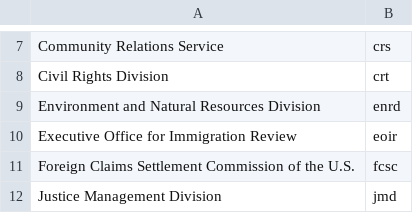
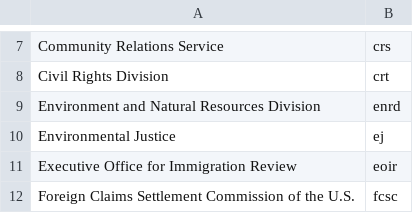
Before and after one commit to swirtSJW/migration_tools, a CSV file: sources/organizations.csv, drawn as a sheet; only a part is shown, gaps mark what is left out; the shorter side is filled out with more unchanged rows; the diff names each change by its address in the sheet, - before the commit and + after, or states it on an @@ line.

```diff
--- a/sources/organizations.csv
+++ b/sources/organizations.csv
+row 10: Environmental Justice | ej
```
Also changed, not shown: 4 other files.
